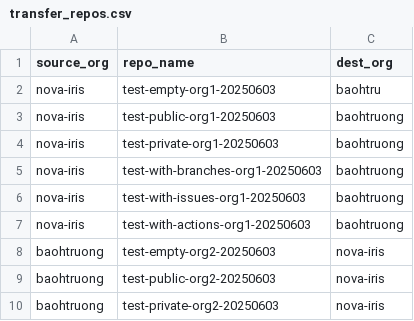
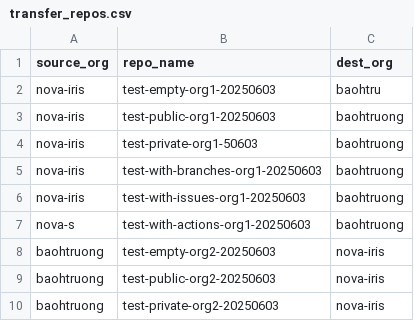
Before and after one commit to trongtruong2509/transfer-repos, a CSV file: transfer_repos.csv, drawn as a sheet.

```diff
--- a/transfer_repos.csv
+++ b/transfer_repos.csv
@@ -3,6 +3,6 @@ nova-iris,test-empty-org1-20250603,baohtru
 nova-iris,test-public-org1-20250603,baohtruong
-nova-iris,test-private-org1-20250603,baohtruong
+nova-iris,test-private-org1-50603,baohtruong
 nova-iris,test-with-branches-org1-20250603,baohtruong
 nova-iris,test-with-issues-org1-20250603,baohtruong
-nova-iris,test-with-actions-org1-20250603,baohtruong
+nova-s,test-with-actions-org1-20250603,baohtruong
 baohtruong,test-empty-org2-20250603,nova-iris
```
Also changed, not shown: 4 other files.
